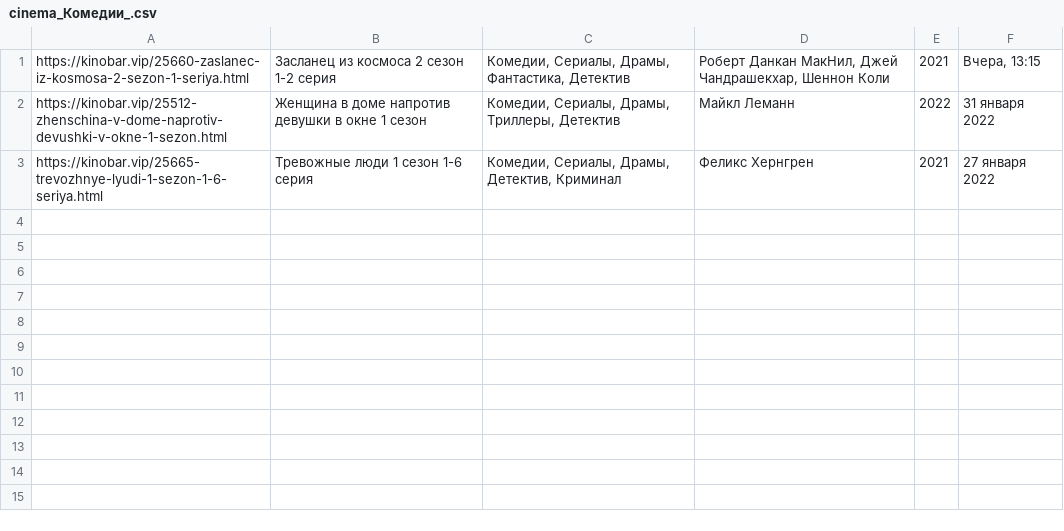
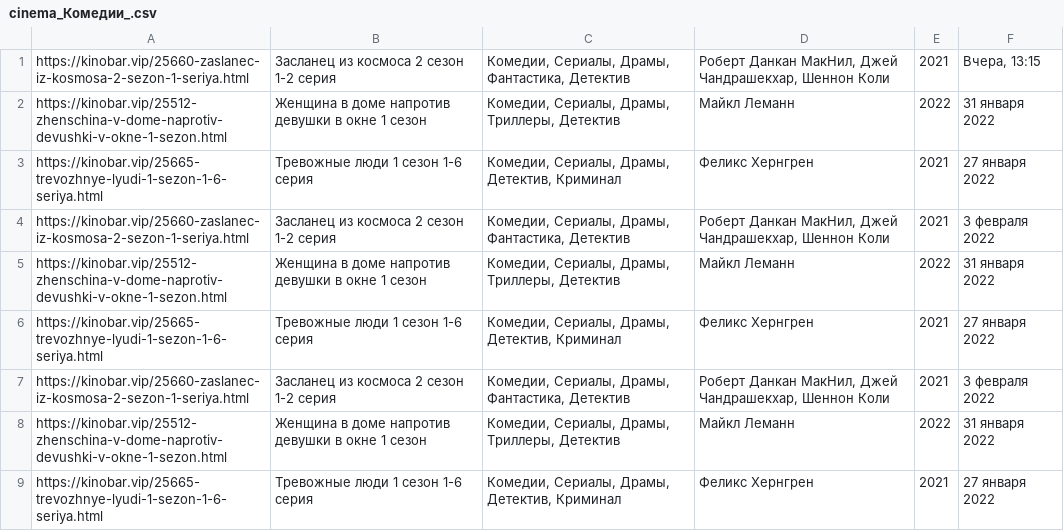
Before and after one commit to Nicholas78L/Parsing_cinema_site_last, a CSV file: film_base/cinema_Комедии_.csv, drawn as a sheet.

```diff
--- a/film_base/cinema_Комедии_.csv
+++ b/film_base/cinema_Комедии_.csv
@@ -3 +3,7 @@ https://kinobar.vip/25512-zhenschina-v-dome-naprotiv-devushki-v-okne-1-sezon.htm
 https://kinobar.vip/25665-trevozhnye-lyudi-1-sezon-1-6-seriya.html,Тревожные люди 1 сезон 1-6 серия,"Комедии, Сериалы, Драмы, Детектив, Криминал",Феликс Хернгрен,2021,27 января 2022
+https://kinobar.vip/25660-zaslanec-iz-kosmosa-2-sezon-1-seriya.html,Засланец из космоса 2 сезон 1-2 серия,"Комедии, Сериалы, Драмы, Фантастика, Детектив","Роберт Данкан МакНил, Джей Чандрашекхар, Шеннон Коли",2021,3 февраля 2022
+https://kinobar.vip/25512-zhenschina-v-dome-naprotiv-devushki-v-okne-1-sezon.html,Женщина в доме напротив девушки в окне 1 сезон,"Комедии, Сериалы, Драмы, Триллеры, Детектив",Майкл Леманн,2022,31 января 2022
+https://kinobar.vip/25665-trevozhnye-lyudi-1-sezon-1-6-seriya.html,Тревожные люди 1 сезон 1-6 серия,"Комедии, Сериалы, Драмы, Детектив, Криминал",Феликс Хернгрен,2021,27 января 2022
+https://kinobar.vip/25660-zaslanec-iz-kosmosa-2-sezon-1-seriya.html,Засланец из космоса 2 сезон 1-2 серия,"Комедии, Сериалы, Драмы, Фантастика, Детектив","Роберт Данкан МакНил, Джей Чандрашекхар, Шеннон Коли",2021,3 февраля 2022
+https://kinobar.vip/25512-zhenschina-v-dome-naprotiv-devushki-v-okne-1-sezon.html,Женщина в доме напротив девушки в окне 1 сезон,"Комедии, Сериалы, Драмы, Триллеры, Детектив",Майкл Леманн,2022,31 января 2022
+https://kinobar.vip/25665-trevozhnye-lyudi-1-sezon-1-6-seriya.html,Тревожные люди 1 сезон 1-6 серия,"Комедии, Сериалы, Драмы, Детектив, Криминал",Феликс Хернгрен,2021,27 января 2022
```
Also changed, not shown: film_base/cinema_Боевики_.csv, film_base/cinema_Новинки кино_.csv, 19 other files.
